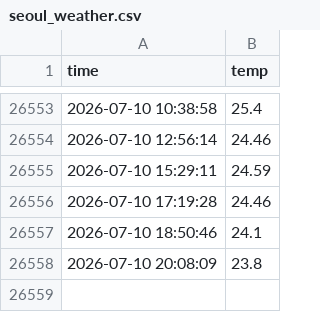
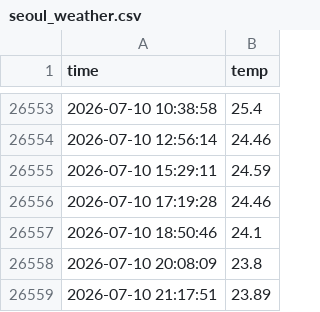
Before and after one commit to UPY59/seoul_weather_5m, a CSV file: seoul_weather.csv, drawn as a sheet; only a part is shown, gaps mark what is left out.

```diff
--- a/seoul_weather.csv
+++ b/seoul_weather.csv
@@ -26558 +26558,2 @@ time,temp
 2026-07-10 20:08:09,23.8
+2026-07-10 21:17:51,23.89
```
